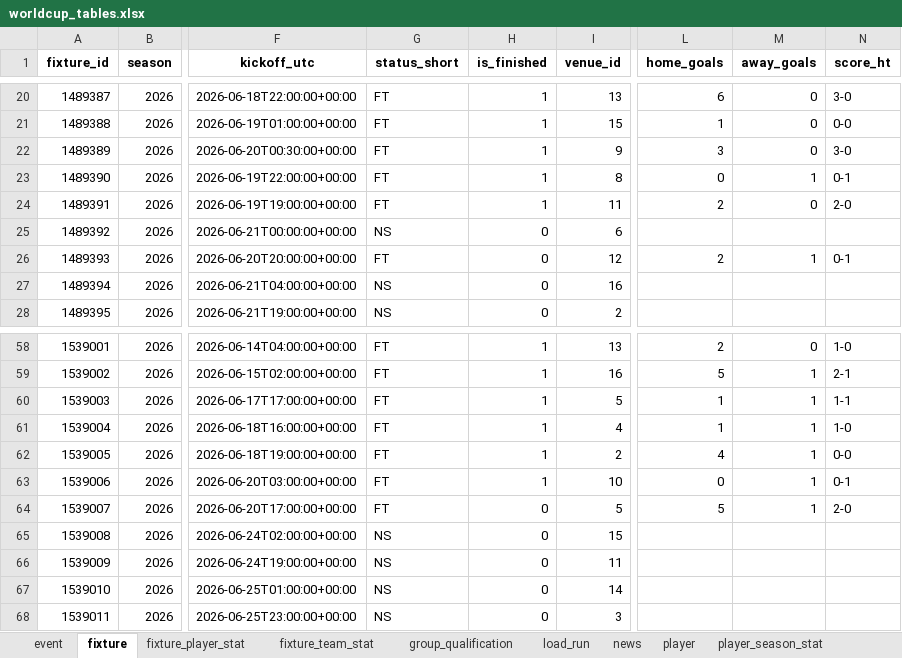
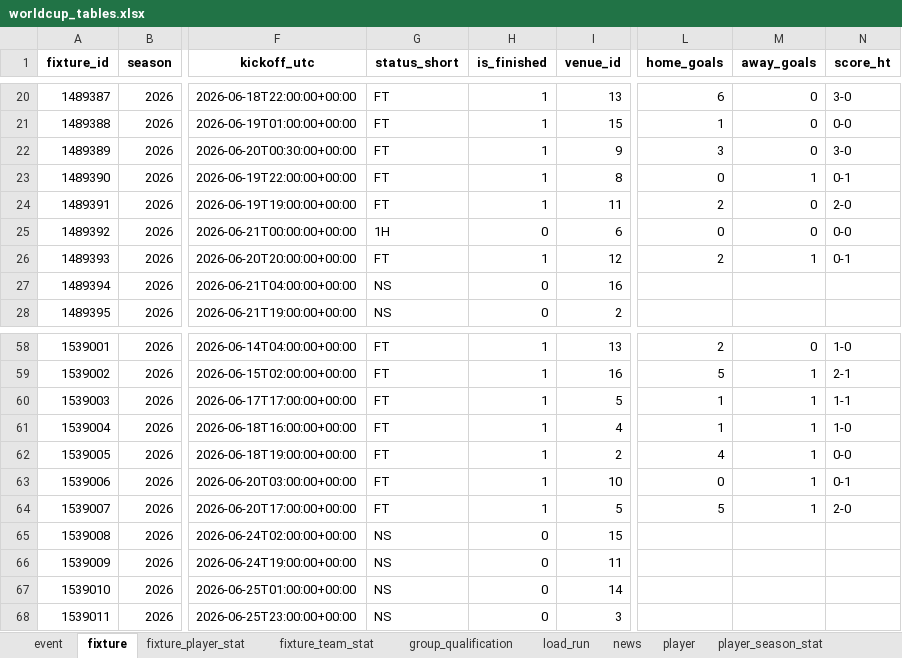
Before and after one commit to marc4data/world-cup-2026, an Excel workbook: reports/worldcup_tables.xlsx, sheet fixture, drawn as a sheet; only a part is shown, gaps mark what is left out; values as stored, in another font and other column widths than the file's, no borders; the diff names each change by its address in the sheet, - before the commit and + after, or states it on an @@ line.

```diff
--- a/reports/worldcup_tables.xlsx (sheet fixture)
+++ b/reports/worldcup_tables.xlsx (sheet fixture)
-G25 (status_short): NS
+G25 (status_short): 1H
-L25 (home_goals): (empty)
+L25 (home_goals): 0
-M25 (away_goals): (empty)
+M25 (away_goals): 0
-N25 (score_ht): (empty)
+N25 (score_ht): 0-0
-H26 (is_finished): 0
+H26 (is_finished): 1
-H64 (is_finished): 0
+H64 (is_finished): 1
```
Also changed, not shown: sheet group_qualification, sheet load_run, 10 other files.
